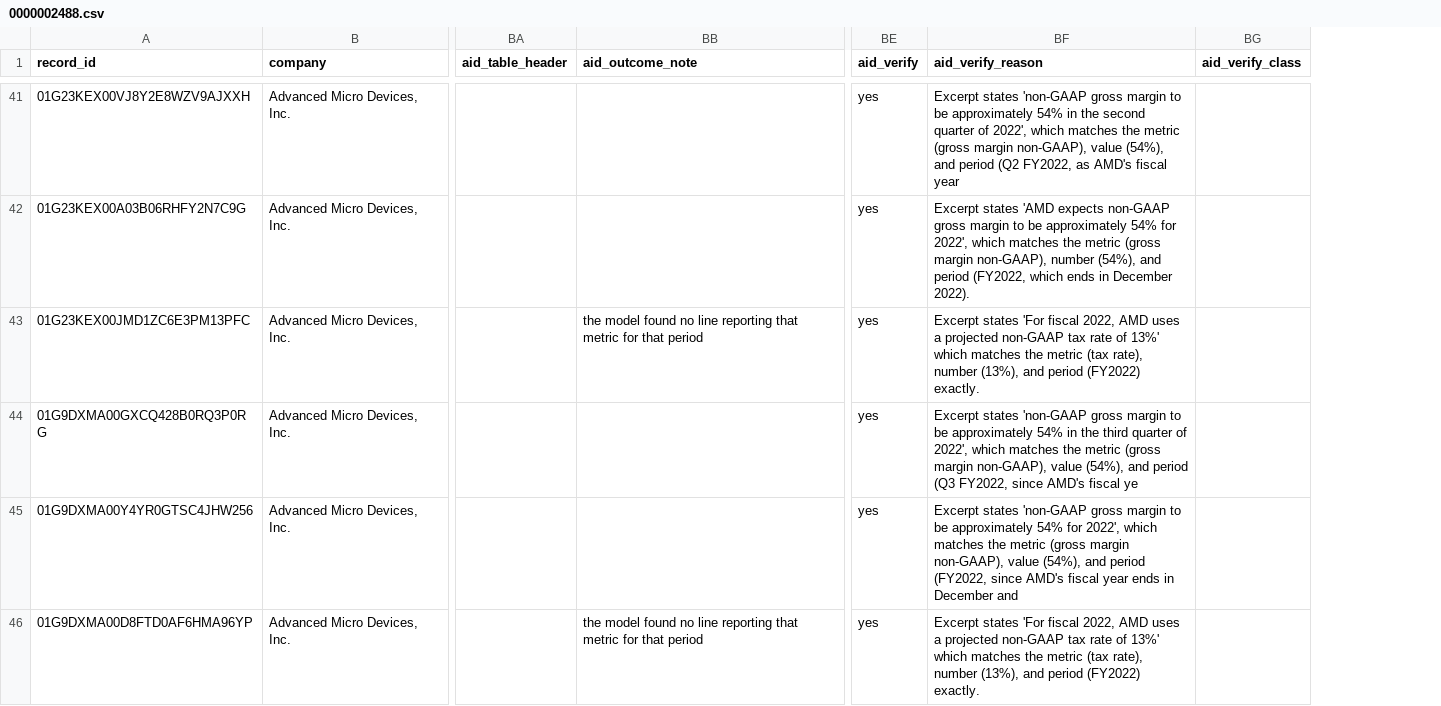
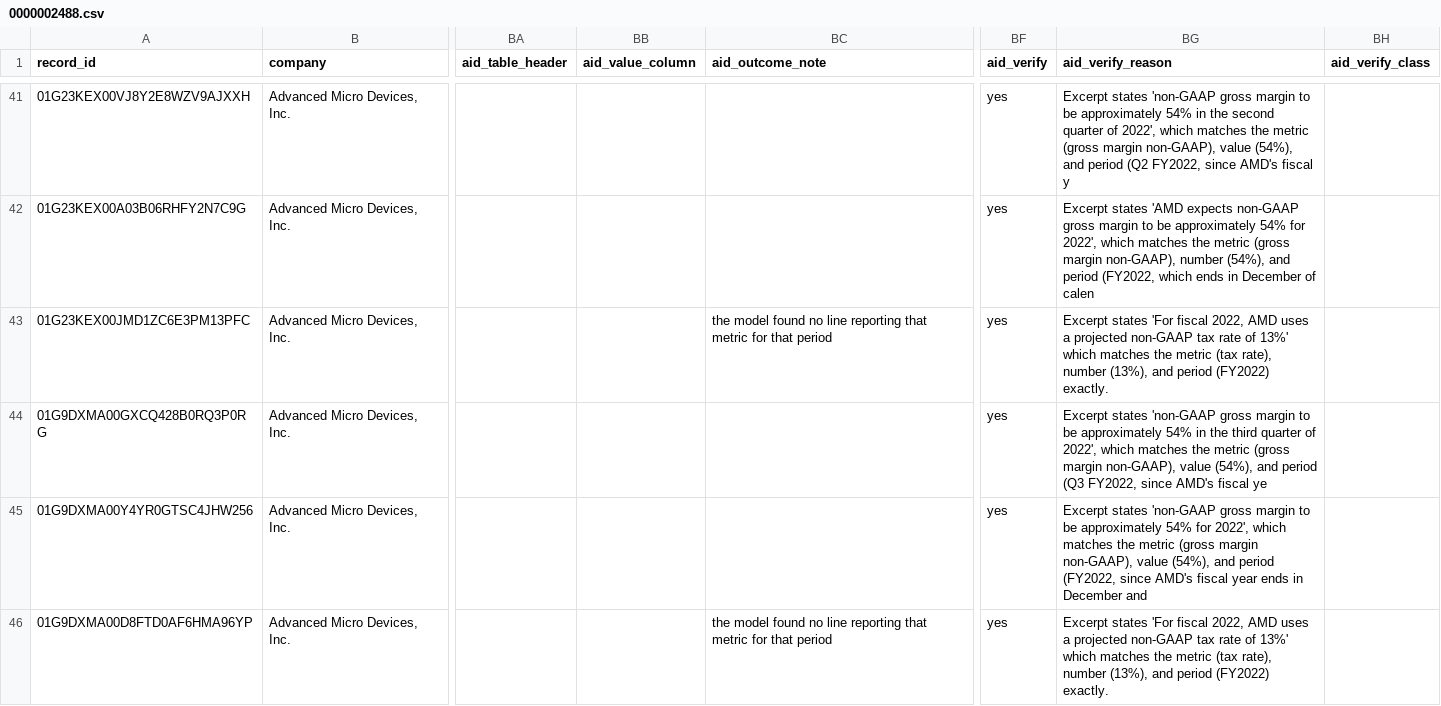
Before and after one commit to Algo-nav/assumption-drift, a CSV file: data/review/0000002488.csv, drawn as a sheet; only a part is shown, gaps mark what is left out; addresses are those after the commit; the diff covers the shown part only; the diff names each change by its address in the sheet, - before the commit and + after, or states it on an @@ line.

```diff
--- a/data/review/0000002488.csv
+++ b/data/review/0000002488.csv
+column BB (aid_value_column), empty
-BG41 (aid_verify_reason): …(Q2 FY2022, as AMD's fiscal year
+BG41 (aid_verify_reason): …(Q2 FY2022, since AMD's fiscal y
-BG42 (aid_verify_reason): …in December 2022).
+BG42 (aid_verify_reason): …in December of calen
```
Also changed, not shown: 44 edited cells elsewhere in this file, data/review/0000027419.csv, data/review/0000060667.csv, 45 other files.
